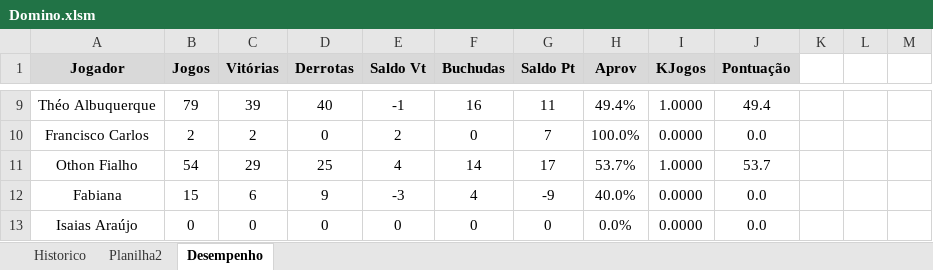
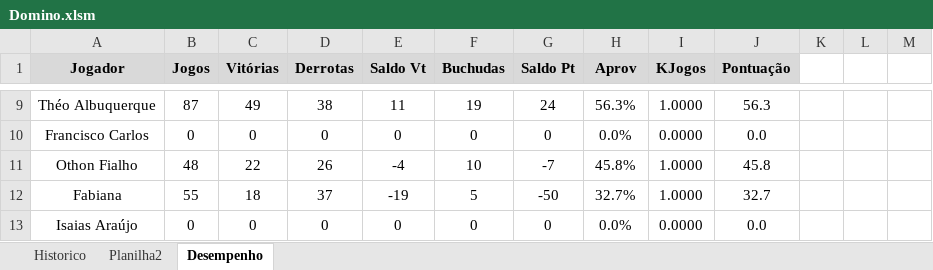
Before and after one commit to theoadepaula/domino, an Excel workbook: src/Domino.xlsm, sheet Desempenho, drawn as a sheet; only a part is shown, gaps mark what is left out; values as stored, in another font and other column widths than the file's, no borders; charts and pictures and conditional formats and table styles not drawn; the diff covers the shown part only; the diff names each change by its address in the sheet, - before the commit and + after, or states it on an @@ line.

```diff
--- a/src/Domino.xlsm (sheet Desempenho)
+++ b/src/Domino.xlsm (sheet Desempenho)
-B9 (Jogos): 79
+B9 (Jogos): 87
-C9 (Vitórias): 39
+C9 (Vitórias): 49
-D9 (Derrotas): 40
+D9 (Derrotas): 38
-E9 (Saldo Vt): -1
+E9 (Saldo Vt): 11
-F9 (Buchudas): 16
+F9 (Buchudas): 19
-G9 (Saldo Pt): 11
+G9 (Saldo Pt): 24
-H9 (Aprov): 49.4%
+H9 (Aprov): 56.3%
-J9 (Pontuação): 49.4
+J9 (Pontuação): 56.3
-B10 (Jogos): 2
+B10 (Jogos): 0
-C10 (Vitórias): 2
+C10 (Vitórias): 0
-E10 (Saldo Vt): 2
+E10 (Saldo Vt): 0
-G10 (Saldo Pt): 7
+G10 (Saldo Pt): 0
-H10 (Aprov): 100.0%
+H10 (Aprov): 0.0%
-B11 (Jogos): 54
+B11 (Jogos): 48
-C11 (Vitórias): 29
+C11 (Vitórias): 22
-D11 (Derrotas): 25
+D11 (Derrotas): 26
-E11 (Saldo Vt): 4
+E11 (Saldo Vt): -4
-F11 (Buchudas): 14
+F11 (Buchudas): 10
-G11 (Saldo Pt): 17
+G11 (Saldo Pt): -7
-H11 (Aprov): 53.7%
+H11 (Aprov): 45.8%
-J11 (Pontuação): 53.7
+J11 (Pontuação): 45.8
-B12 (Jogos): 15
+B12 (Jogos): 55
-C12 (Vitórias): 6
+C12 (Vitórias): 18
-D12 (Derrotas): 9
+D12 (Derrotas): 37
-E12 (Saldo Vt): -3
+E12 (Saldo Vt): -19
-F12 (Buchudas): 4
+F12 (Buchudas): 5
-G12 (Saldo Pt): -9
+G12 (Saldo Pt): -50
-H12 (Aprov): 40.0%
+H12 (Aprov): 32.7%
-I12 (KJogos): 0.0000
+I12 (KJogos): 1.0000
-J12 (Pontuação): 0.0
+J12 (Pontuação): 32.7
```
Also changed, not shown: 55 edited cells elsewhere in this sheet, sheet Historico.
